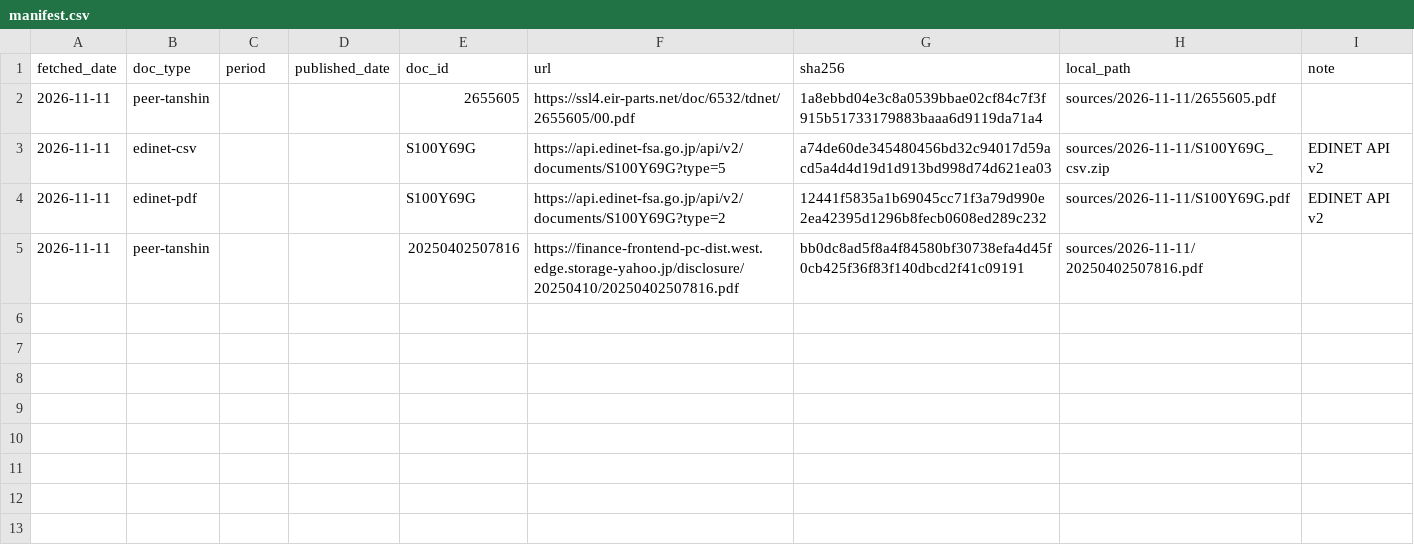
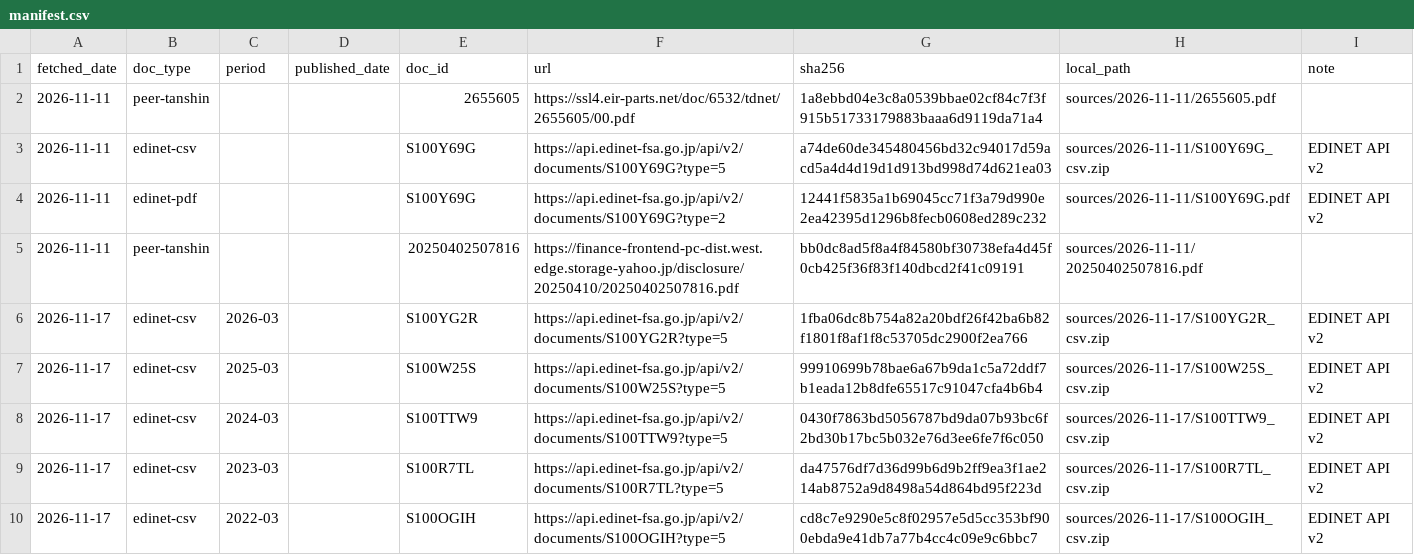
Before and after one commit to MakiOiji9/corporate-analysis, a CSV file: companies/6532_baycurrent/sources/manifest.csv, drawn as a sheet; the diff names each change by its address in the sheet, - before the commit and + after, or states it on an @@ line.

```diff
--- a/companies/6532_baycurrent/sources/manifest.csv
+++ b/companies/6532_baycurrent/sources/manifest.csv
+row 6: 2026-11-17 | edinet-csv | 2026-03 |  | S100YG2R | https://api.edinet-fsa.go.jp/api/v2/documents/S100YG2R?type=5 | 1fba06dc8b754a82a20bdf26f42ba6b82f1801f8af1f8c53705dc2900f2ea766 | sources/2026-11-17/S100YG2R_csv.zip | EDINET API v2
+row 7: 2026-11-17 | edinet-csv | 2025-03 |  | S100W25S | https://api.edinet-fsa.go.jp/api/v2/documents/S100W25S?type=5 | 99910699b78bae6a67b9da1c5a72ddf7b1eada12b8dfe65517c91047cfa4b6b4 | sources/2026-11-17/S100W25S_csv.zip | EDINET API v2
+row 8: 2026-11-17 | edinet-csv | 2024-03 |  | S100TTW9 | https://api.edinet-fsa.go.jp/api/v2/documents/S100TTW9?type=5 | 0430f7863bd5056787bd9da07b93bc6f2bd30b17bc5b032e76d3ee6fe7f6c050 | sources/2026-11-17/S100TTW9_csv.zip | EDINET API v2
+row 9: 2026-11-17 | edinet-csv | 2023-03 |  | S100R7TL | https://api.edinet-fsa.go.jp/api/v2/documents/S100R7TL?type=5 | da47576df7d36d99b6d9b2ff9ea3f1ae214ab8752a9d8498a54d864bd95f223d | sources/2026-11-17/S100R7TL_csv.zip | EDINET API v2
+row 10: 2026-11-17 | edinet-csv | 2022-03 |  | S100OGIH | https://api.edinet-fsa.go.jp/api/v2/documents/S100OGIH?type=5 | cd8c7e9290e5c8f02957e5d5cc353bf900ebda9e41db7a77b4cc4c09e9c6bbc7 | sources/2026-11-17/S100OGIH_csv.zip | EDINET API v2
```
Also changed, not shown: 5 other files.
